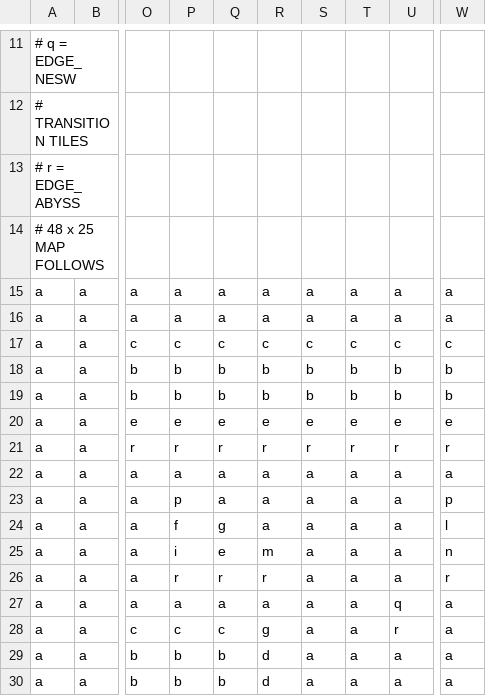
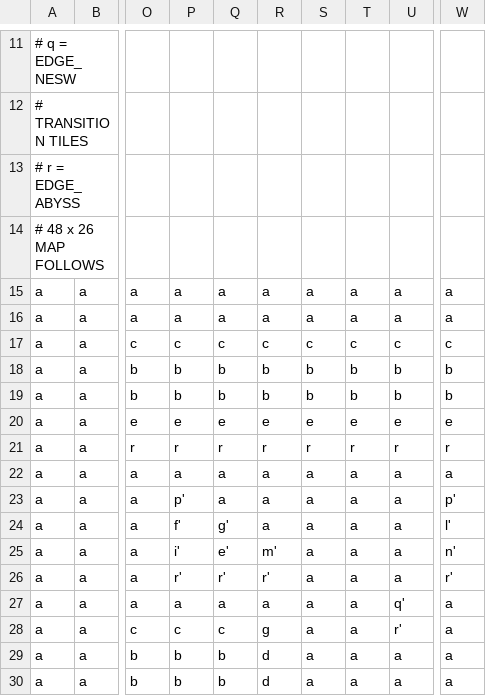
Before and after one commit to ogratton/Ballin---Team-Project, a CSV file: resources/maps/map1.csv, drawn as a sheet; only a part is shown, gaps mark what is left out; the diff names each change by its address in the sheet, - before the commit and + after, or states it on an @@ line.

```diff
--- a/resources/maps/map1.csv
+++ b/resources/maps/map1.csv
-A14: # 48 x 25 MAP FOLLOWS
+A14: # 48 x 26 MAP FOLLOWS
-P23: p
+P23: p'
-W23: p
+W23: p'
-P24: f
+P24: f'
-Q24: g
+Q24: g'
-W24: l
+W24: l'
-P25: i
+P25: i'
-Q25: e
+Q25: e'
-R25: m
+R25: m'
-W25: n
+W25: n'
-P26: r
+P26: r'
-Q26: r
+Q26: r'
-R26: r
+R26: r'
-W26: r
+W26: r'
-U27: q
+U27: q'
-U28: r
+U28: r'
```
Also changed, not shown: 14 other files.
